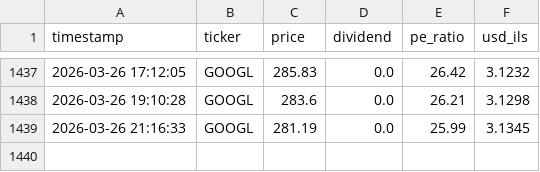
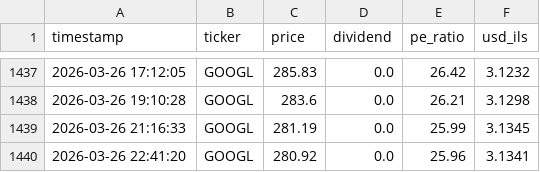
Before and after one commit to Almog787/my-stock-market, a CSV file: data_hub/price_history_archive/individual_stocks/GOOGL_history.csv, drawn as a sheet; only a part is shown, gaps mark what is left out; the diff names each change by its address in the sheet, - before the commit and + after, or states it on an @@ line.

```diff
--- a/data_hub/price_history_archive/individual_stocks/GOOGL_history.csv
+++ b/data_hub/price_history_archive/individual_stocks/GOOGL_history.csv
+row 1440: 2026-03-26 22:41:20 | GOOGL | 280.92 | 0.0 | 25.96 | 3.1341
```
Also changed, not shown: data_hub/price_history_archive/full_stocks_extended_history.csv, data_hub/price_history_archive/individual_stocks/ASML_history.csv, 8 other files.
